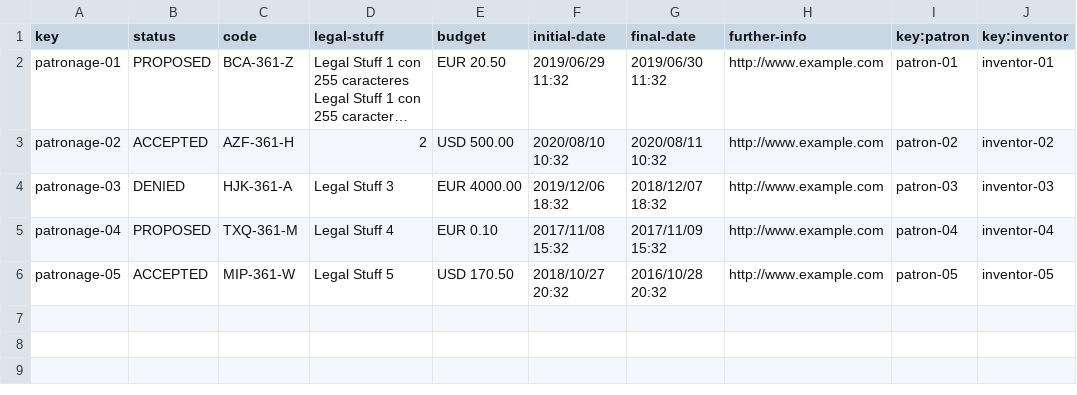
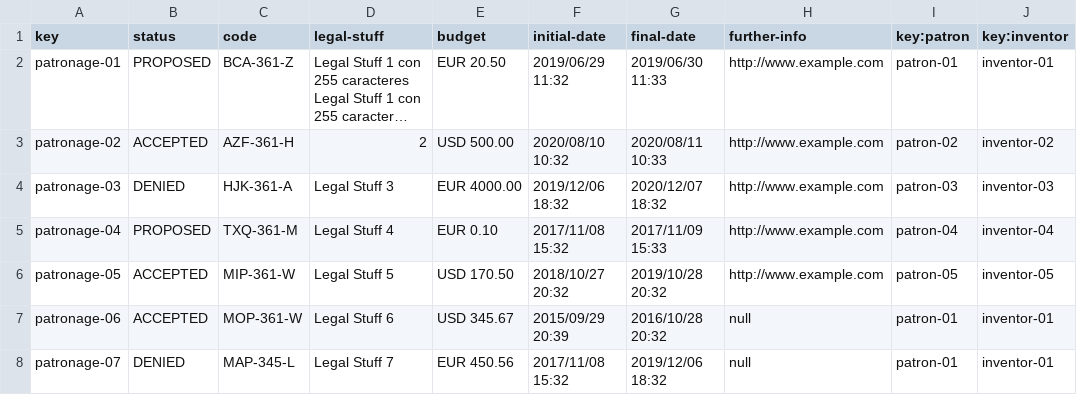
Before and after one commit to adrleogom/Acme-One, a CSV file: src/main/webapp/WEB-INF/resources/sample-data/patronage.csv, drawn as a sheet; long unchanged cells end in …; the diff names each change by its address in the sheet, - before the commit and + after, or states it on an @@ line.

```diff
--- a/src/main/webapp/WEB-INF/resources/sample-data/patronage.csv
+++ b/src/main/webapp/WEB-INF/resources/sample-data/patronage.csv
-G2 (final-date): 2019/06/30 11:32
+G2 (final-date): 2019/06/30 11:33
-G3 (final-date): 2020/08/11 10:32
+G3 (final-date): 2020/08/11 10:33
-G4 (final-date): 2018/12/07 18:32
+G4 (final-date): 2020/12/07 18:32
-G5 (final-date): 2017/11/09 15:32
+G5 (final-date): 2017/11/09 15:33
-G6 (final-date): 2016/10/28 20:32
+G6 (final-date): 2019/10/28 20:32
+row 7: patronage-06 | ACCEPTED | MOP-361-W | Legal Stuff 6 | USD 345.67 | 2015/09/29 20:39 | 2016/10/28 20:32 | null | patron-01 | inventor-01
+row 8: patronage-07 | DENIED | MAP-345-L | Legal Stuff 7 | EUR 450.56 | 2017/11/08 15:32 | 2019/12/06 18:32 | null | patron-01 | inventor-01
```
Also changed, not shown: src/main/webapp/WEB-INF/resources/sample-data/announcement.csv, src/main/webapp/WEB-INF/resources/sample-data/chirp.csv, 4 other files.
